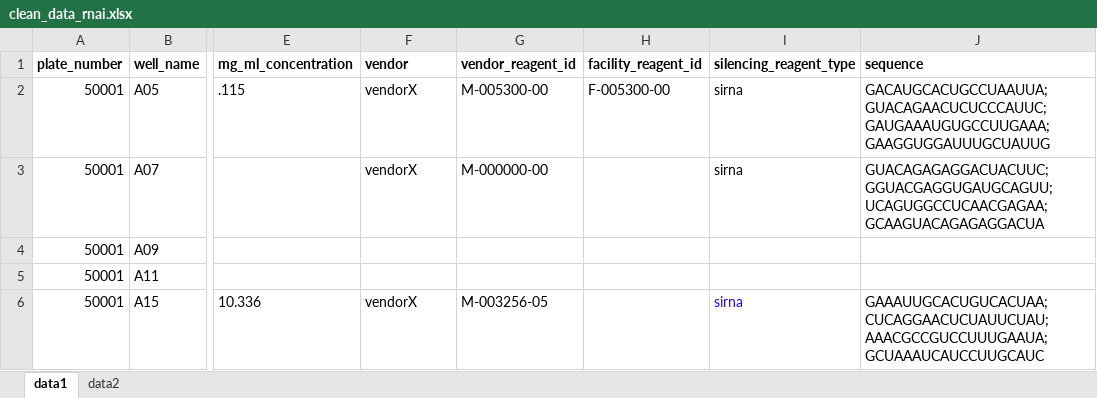
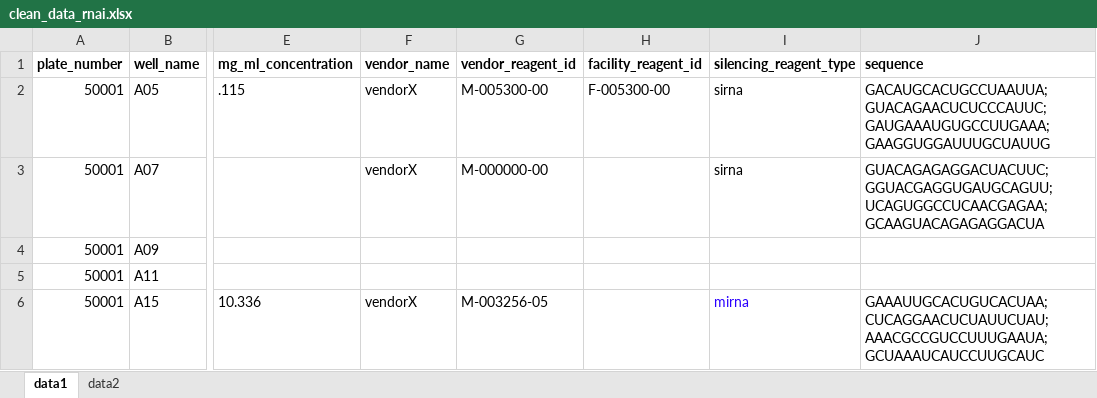
Before and after one commit to seanderickson/lims, an Excel workbook: db/static/test_data/libraries/clean_data_rnai.xlsx, sheet data1, drawn as a sheet; only a part is shown, gaps mark what is left out; values as stored, in another font and other column widths than the file's, no borders; the diff names each change by its address in the sheet, - before the commit and + after, or states it on an @@ line.

Commit message:
api: Well/reagent load: rework for rnai streaming and validation

```diff
--- a/db/static/test_data/libraries/clean_data_rnai.xlsx (sheet data1)
+++ b/db/static/test_data/libraries/clean_data_rnai.xlsx (sheet data1)
-F1: vendor
+F1: vendor_name
-I6 (silencing_reagent_type): sirna
+I6 (silencing_reagent_type): mirna
```
Also changed, not shown: db/static/test_data/libraries/clean_data_natural_product.xlsx, 28 other files.
